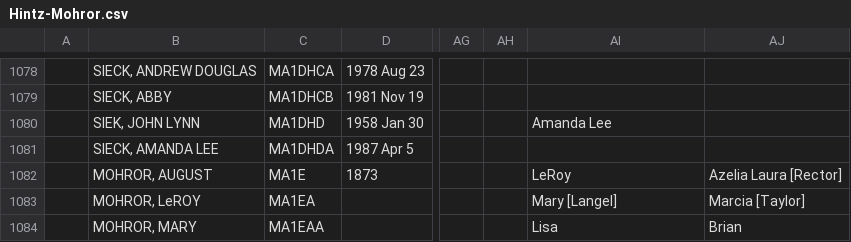
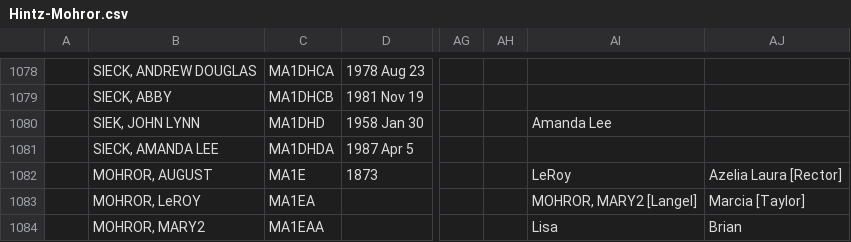
Before and after one commit to grantswanson/familytree, a CSV file: src/main/resources/working/Hintz-Mohror.csv, drawn as a sheet; only a part is shown, gaps mark what is left out; the diff covers the shown part only; the diff names each change by its address in the sheet, - before the commit and + after, or states it on an @@ line.

```diff
--- a/src/main/resources/working/Hintz-Mohror.csv
+++ b/src/main/resources/working/Hintz-Mohror.csv
-AI1083: Mary [Langel]
+AI1083: MOHROR, MARY2 [Langel]
-B1084: MOHROR, MARY
+B1084: MOHROR, MARY2
```
Also changed, not shown: 56 edited cells elsewhere in this file, src/main/resources/Meyer.original.csv, 3 other files.
